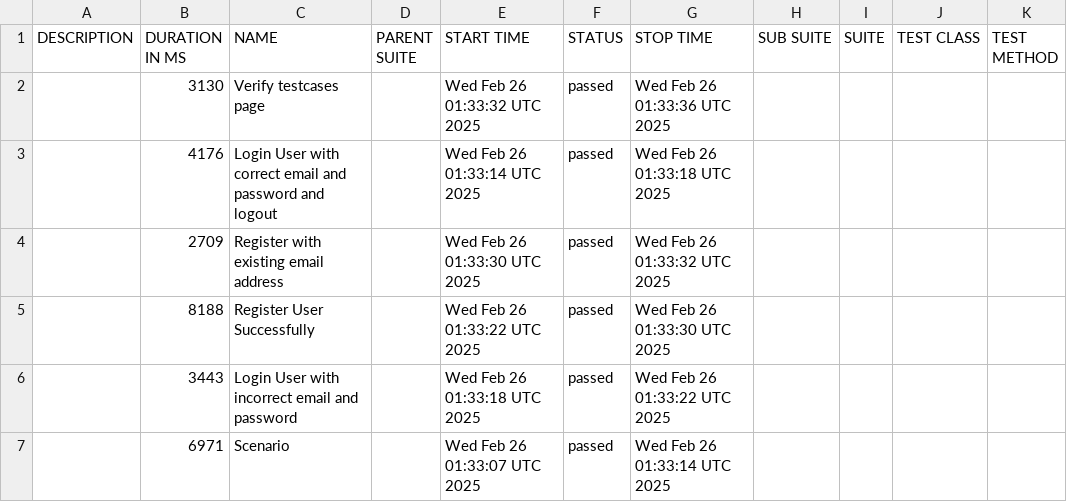
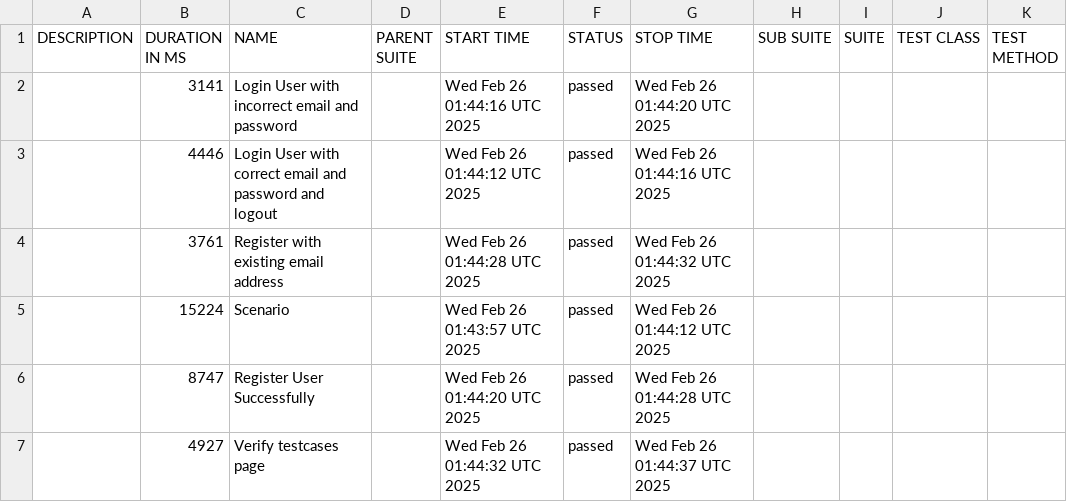
Before and after one commit to Dhanyamol-Devassy/Selenium_BDD_Python, a CSV file: data/suites.csv, drawn as a sheet.

```diff
--- a/data/suites.csv
+++ b/data/suites.csv
@@ -1,7 +1,7 @@
 "DESCRIPTION","DURATION IN MS","NAME","PARENT SUITE","START TIME","STATUS","STOP TIME","SUB SUITE","SUITE","TEST CLASS","TEST METHOD"
-"","3130","Verify testcases page","","Wed Feb 26 01:33:32 UTC 2025","passed","Wed Feb 26 01:33:36 UTC 2025","","","",""
-"","4176","Login User with correct email and password and logout","","Wed Feb 26 01:33:14 UTC 2025","passed","Wed Feb 26 01:33:18 UTC 2025","","","",""
-"","2709","Register with existing email address","","Wed Feb 26 01:33:30 UTC 2025","passed","Wed Feb 26 01:33:32 UTC 2025","","","",""
-"","8188","Register User Successfully","","Wed Feb 26 01:33:22 UTC 2025","passed","Wed Feb 26 01:33:30 UTC 2025","","","",""
-"","3443","Login User with incorrect email and password","","Wed Feb 26 01:33:18 UTC 2025","passed","Wed Feb 26 01:33:22 UTC 2025","","","",""
-"","6971","Scenario","","Wed Feb 26 01:33:07 UTC 2025","passed","Wed Feb 26 01:33:14 UTC 2025","","","",""
+"","3141","Login User with incorrect email and password","","Wed Feb 26 01:44:16 UTC 2025","passed","Wed Feb 26 01:44:20 UTC 2025","","","",""
+"","4446","Login User with correct email and password and logout","","Wed Feb 26 01:44:12 UTC 2025","passed","Wed Feb 26 01:44:16 UTC 2025","","","",""
+"","3761","Register with existing email address","","Wed Feb 26 01:44:28 UTC 2025","passed","Wed Feb 26 01:44:32 UTC 2025","","","",""
+"","15224","Scenario","","Wed Feb 26 01:43:57 UTC 2025","passed","Wed Feb 26 01:44:12 UTC 2025","","","",""
+"","8747","Register User Successfully","","Wed Feb 26 01:44:20 UTC 2025","passed","Wed Feb 26 01:44:28 UTC 2025","","","",""
+"","4927","Verify testcases page","","Wed Feb 26 01:44:32 UTC 2025","passed","Wed Feb 26 01:44:37 UTC 2025","","","",""
```
Also changed, not shown: data/behaviors.csv, 26 other files.
